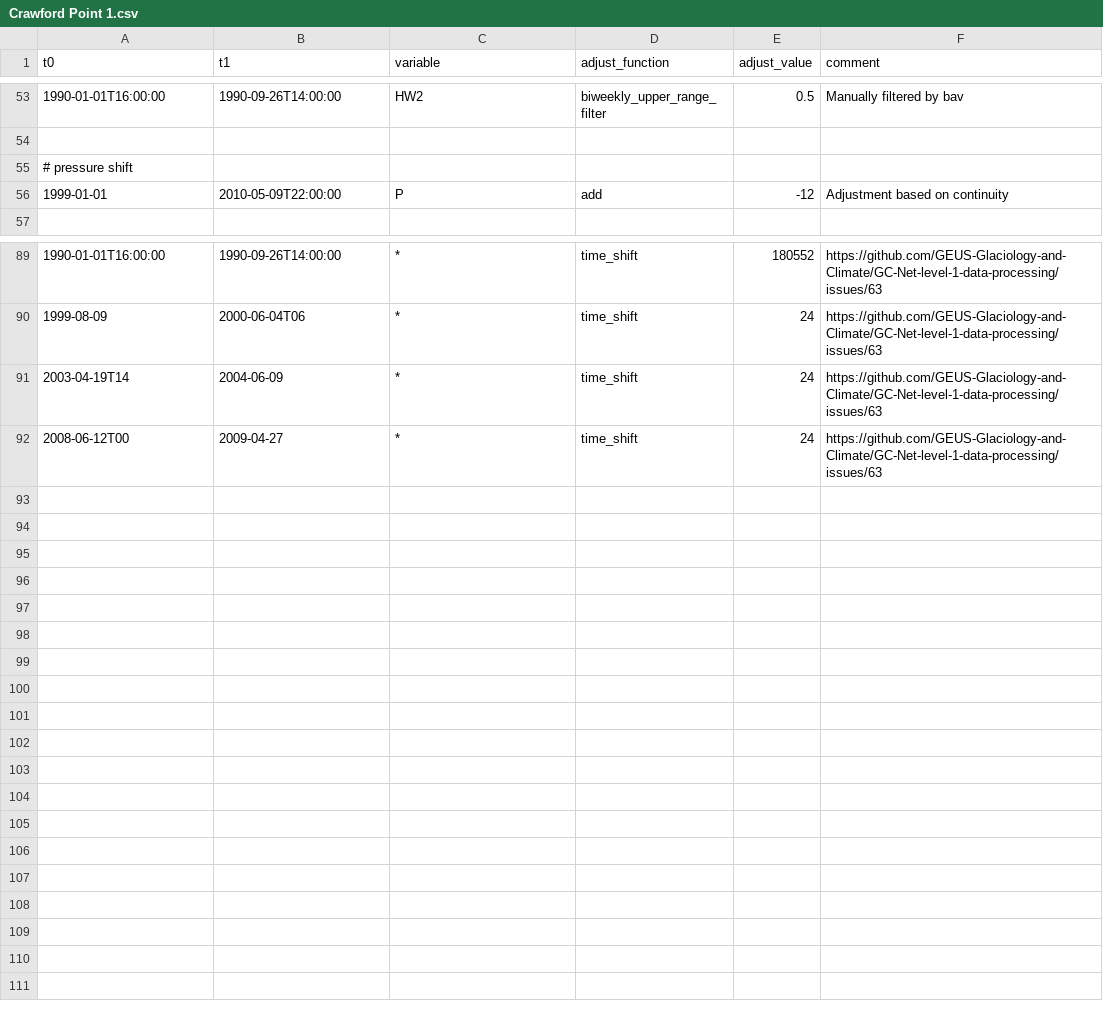
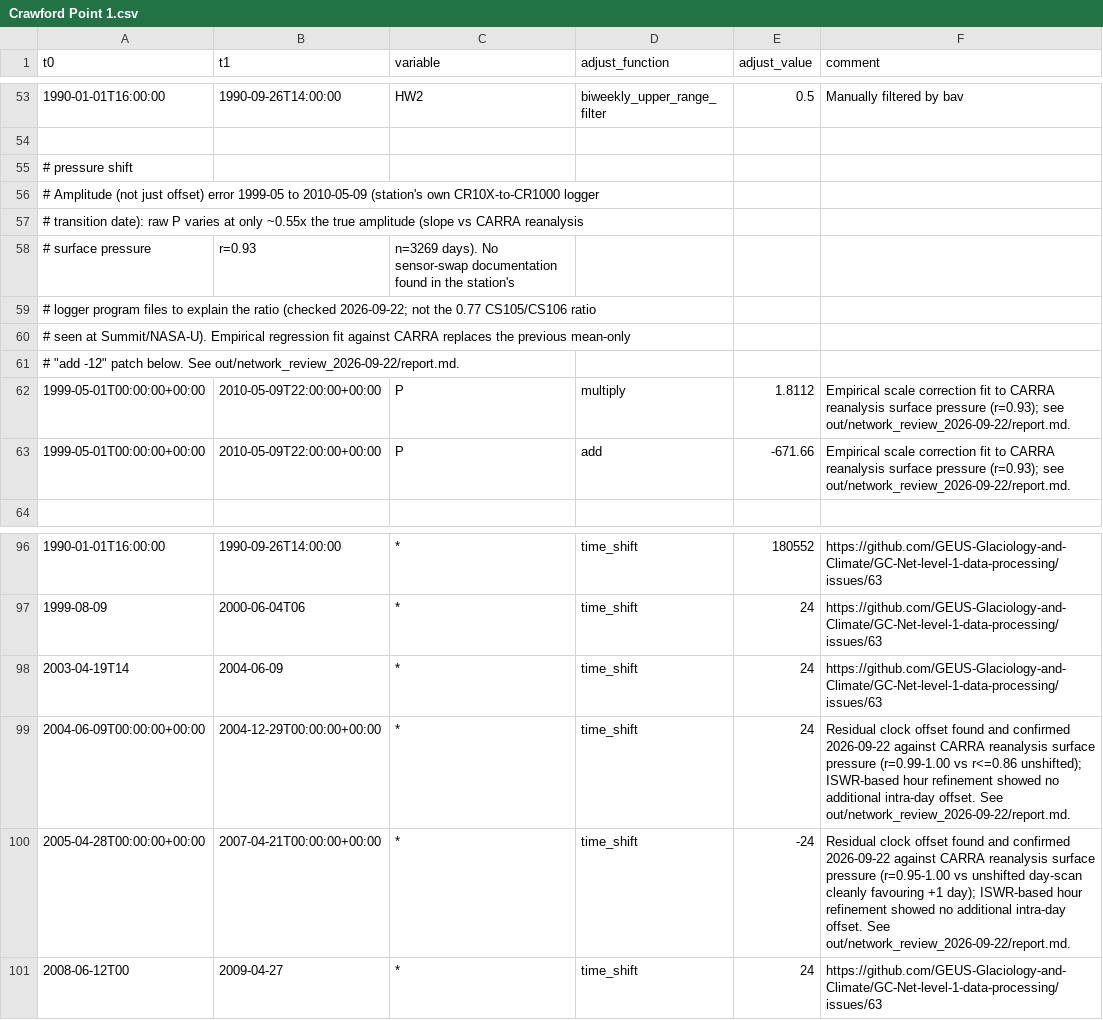
Before and after one commit to GEUS-Glaciology-and-Climate/GC-Net-level-1-data-processing, a CSV file: metadata/adjustments/Crawford Point 1.csv, drawn as a sheet; only a part is shown, gaps mark what is left out.

Commit message:
new adjustment

```diff
--- a/metadata/adjustments/Crawford Point 1.csv
+++ b/metadata/adjustments/Crawford Point 1.csv
@@ -55,3 +55,10 @@ t0,t1,variable,adjust_function,adjust_value,comment
 # pressure shift
-1999-01-01,2010-05-09T22:00:00,P,add,-12,Adjustment based on continuity
+# Amplitude (not just offset) error 1999-05 to 2010-05-09 (station's own CR10X-to-CR1000 logger
+# transition date): raw P varies at only ~0.55x the true amplitude (slope vs CARRA reanalysis
+# surface pressure, r=0.93, n=3269 days). No sensor-swap documentation found in the station's
+# logger program files to explain the ratio (checked 2026-09-22; not the 0.77 CS105/CS106 ratio
+# seen at Summit/NASA-U). Empirical regression fit against CARRA replaces the previous mean-only
+# "add -12" patch below. See out/network_review_2026-09-22/report.md.
+1999-05-01T00:00:00+00:00,2010-05-09T22:00:00+00:00,P,multiply,1.8112,Empirical scale correction fit to CARRA reanalysis surface pressure (r=0.93); see out/network_review_2026-09-22/report.md.
+1999-05-01T00:00:00+00:00,2010-05-09T22:00:00+00:00,P,add,-671.66,Empirical scale correction fit to CARRA reanalysis surface pressure (r=0.93); see out/network_review_2026-09-22/report.md.
 
@@ -91,2 +98,4 @@ t0,t1,variable,adjust_function,adjust_value,comment
 2003-04-19T14, 2004-06-09, *, time_shift, 24, https://github.com/GEUS-Glaciology-and-Climate/GC-Net-level-1-data-processing/issues/63
+2004-06-09T00:00:00+00:00, 2004-12-29T00:00:00+00:00, *, time_shift, 24, Residual clock offset found and confirmed 2026-09-22 against CARRA reanalysis surface pressure (r=0.99-1.00 vs r<=0.86 unshifted); ISWR-based hour refinement showed no additional intra-day offset. See out/network_review_2026-09-22/report.md.
+2005-04-28T00:00:00+00:00, 2007-04-21T00:00:00+00:00, *, time_shift, -24, Residual clock offset found and confirmed 2026-09-22 against CARRA reanalysis surface pressure (r=0.95-1.00 vs unshifted day-scan cleanly favouring +1 day); ISWR-based hour refinement showed no additional intra-day offset. See out/network_review_2026-09-22/report.md.
 2008-06-12T00, 2009-04-27, *, time_shift, 24, https://github.com/GEUS-Glaciology-and-Climate/GC-Net-level-1-data-processing/issues/63
```
Also changed, not shown: L1/GC-Net_location.csv, metadata/adjustments/JAR2.csv, 37 other files.
